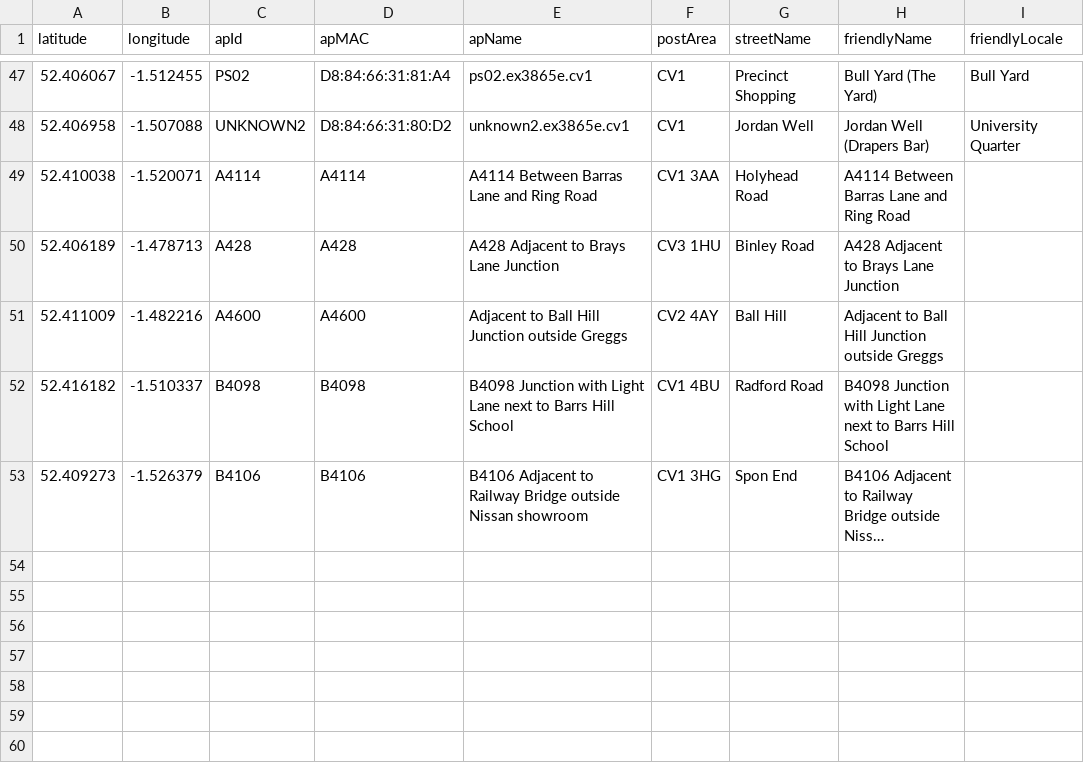
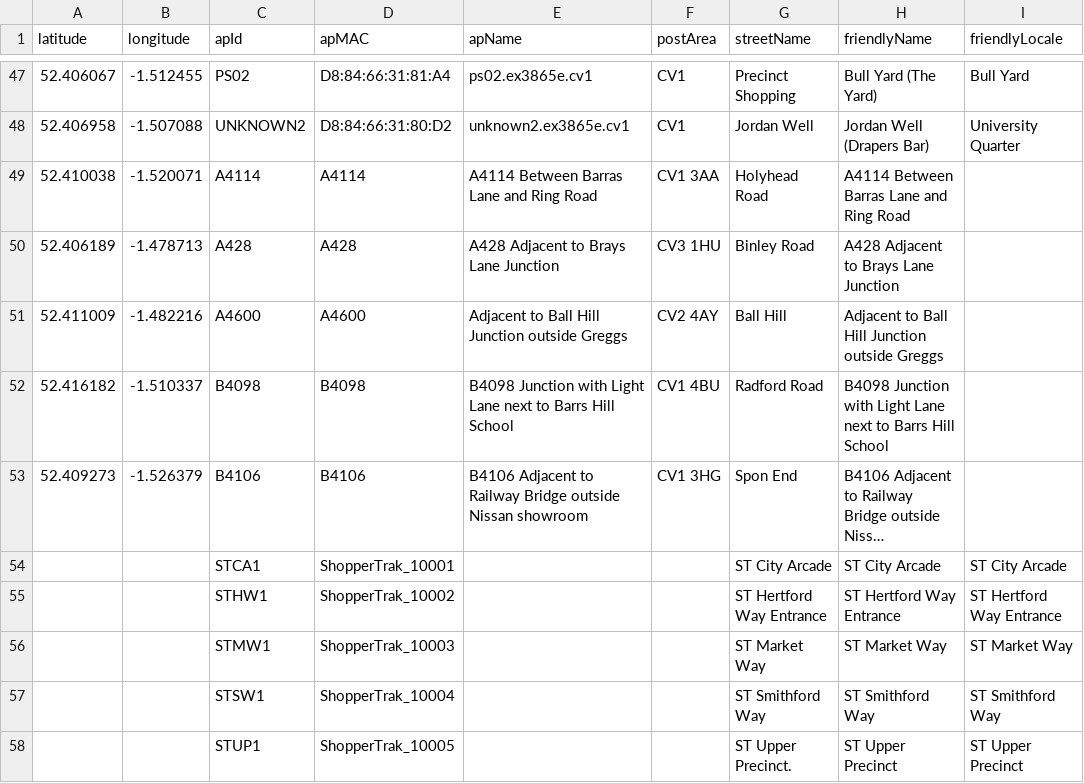
Before and after one commit to coventry-city-council/coventry-city-council.github.io, a CSV file: iot/devices.csv, drawn as a sheet; only a part is shown, gaps mark what is left out; long unchanged cells end in …; the diff names each change by its address in the sheet, - before the commit and + after, or states it on an @@ line.

Commit message:
added devices.csv with ShopperTrak ids

```diff
--- a/iot/devices.csv
+++ b/iot/devices.csv
+row 54:  |  | STCA1 | ShopperTrak_10001 |  |  | ST City Arcade | ST City Arcade | ST City Arcade
+row 55:  |  | STHW1 | ShopperTrak_10002 |  |  | ST Hertford Way Entrance | ST Hertford Way Entrance | ST Hertford Way Entrance
+row 56:  |  | STMW1 | ShopperTrak_10003 |  |  | ST Market Way | ST Market Way | ST Market Way
+row 57:  |  | STSW1 | ShopperTrak_10004 |  |  | ST Smithford Way | ST Smithford Way | ST Smithford Way
+row 58:  |  | STUP1 | ShopperTrak_10005 |  |  | ST Upper Precinct. | ST Upper Precinct | ST Upper Precinct
```
